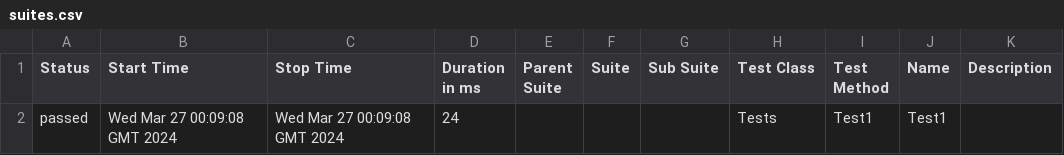
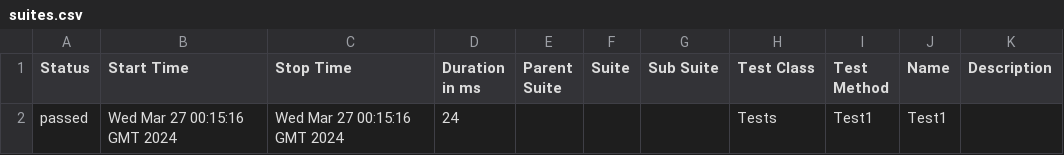
Before and after one commit to ladesa-ro/gerar-horario, a CSV file: data/suites.csv, drawn as a sheet.

```diff
--- a/data/suites.csv
+++ b/data/suites.csv
@@ -1,2 +1,2 @@
 "Status","Start Time","Stop Time","Duration in ms","Parent Suite","Suite","Sub Suite","Test Class","Test Method","Name","Description"
-"passed","Wed Mar 27 00:09:08 GMT 2024","Wed Mar 27 00:09:08 GMT 2024","24","","","","Tests","Test1","Test1",""
+"passed","Wed Mar 27 00:15:16 GMT 2024","Wed Mar 27 00:15:16 GMT 2024","24","","","","Tests","Test1","Test1",""
```
Also changed, not shown: 24 other files.
